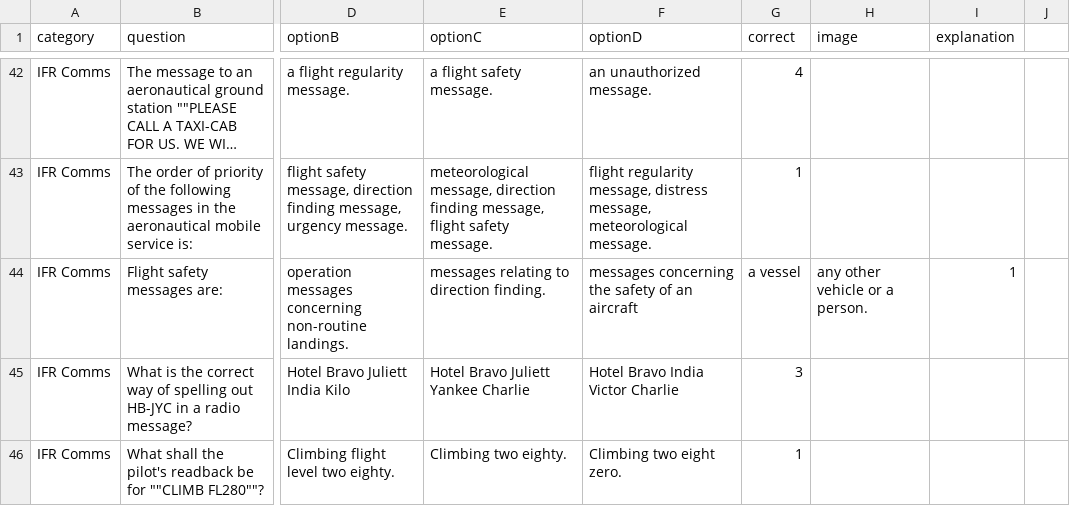
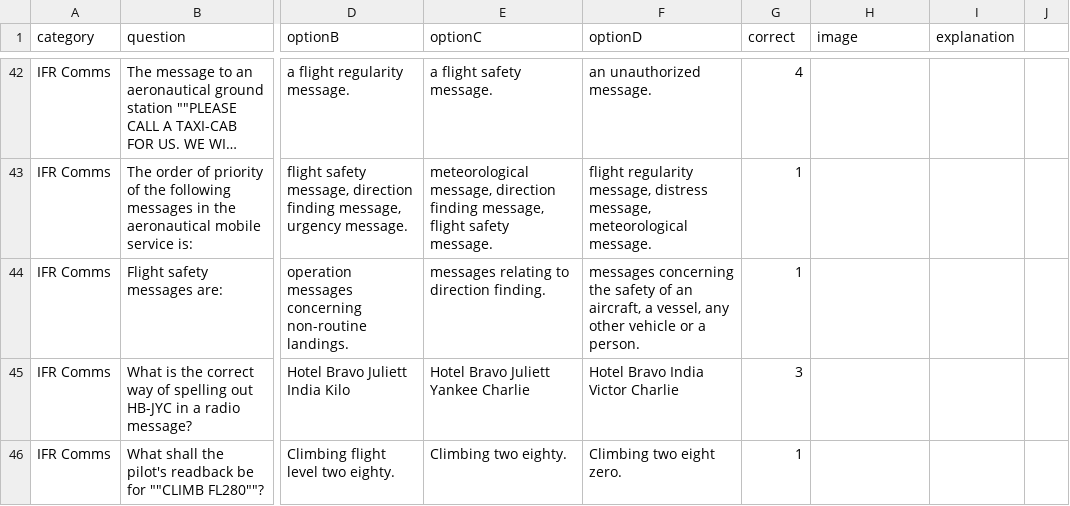
Before and after one commit to Georgesk1997/ETIHAD, a CSV file: categories/ifr_comms.csv, drawn as a sheet; only a part is shown, gaps mark what is left out; long unchanged cells end in …; the diff names each change by its address in the sheet, - before the commit and + after, or states it on an @@ line.

Commit message:
Update ifr_comms.csv

```diff
--- a/categories/ifr_comms.csv
+++ b/categories/ifr_comms.csv
-F44 (optionD): …of an aircraft
+F44 (optionD): …of an aircraft, a vessel, any other vehicle or a person.
-G44 (correct): a vessel
+G44 (correct): 1
-H44 (image): any other vehicle or a person.
+H44 (image): (empty)
-I44 (explanation): 1
+I44 (explanation): (empty)
```
